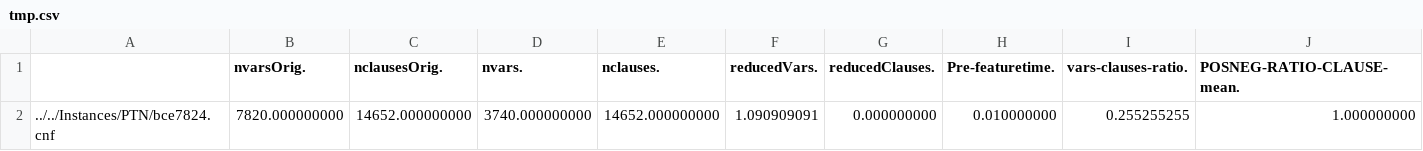
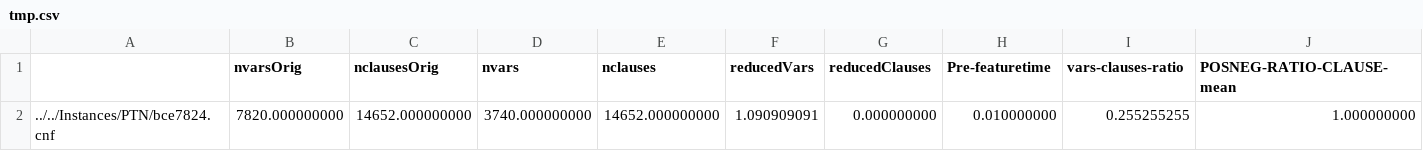
Before and after one commit to ADA-research/Sparkle, a CSV file: Examples/Resources/Extractors/SAT-features-competition2012_revised_without_SatELite_sparkle/tmp.csv, drawn as a sheet; only a part is shown; the diff covers the shown part only; the diff names each change by its address in the sheet, - before the commit and + after, or states it on an @@ line.

Commit message:
Prepping feature extractor wrappers

```diff
--- a/Examples/Resources/Extractors/SAT-features-competition2012_revised_without_SatELite_sparkle/tmp.csv
+++ b/Examples/Resources/Extractors/SAT-features-competition2012_revised_without_SatELite_sparkle/tmp.csv
-B1: nvarsOrig.
+B1: nvarsOrig
-C1: nclausesOrig.
+C1: nclausesOrig
-D1: nvars.
+D1: nvars
-E1: nclauses.
+E1: nclauses
-F1: reducedVars.
+F1: reducedVars
-G1: reducedClauses.
+G1: reducedClauses
-H1: Pre-featuretime.
+H1: Pre-featuretime
-I1: vars-clauses-ratio.
+I1: vars-clauses-ratio
-J1: POSNEG-RATIO-CLAUSE-mean.
+J1: POSNEG-RATIO-CLAUSE-mean
```
Also changed, not shown: 44 edited cells elsewhere in this file, 7 other files.
